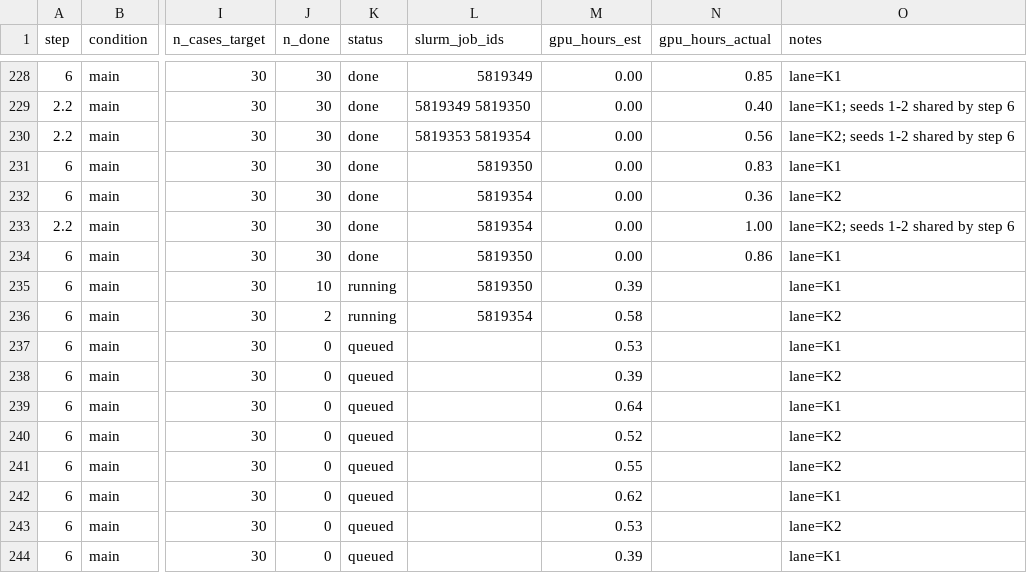
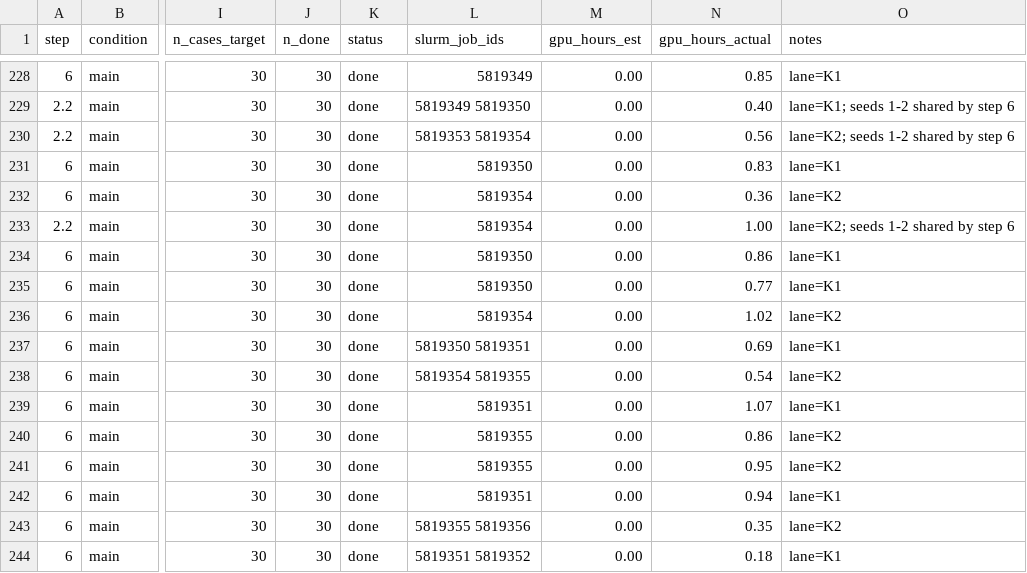
Before and after one commit to billxby/lossy-token-eff, a CSV file: campaign/addendum/manifest.csv, drawn as a sheet; only a part is shown, gaps mark what is left out; the diff covers the shown part only; the diff names each change by its address in the sheet, - before the commit and + after, or states it on an @@ line.

```diff
--- a/campaign/addendum/manifest.csv
+++ b/campaign/addendum/manifest.csv
-J235 (n_done): 10
+J235 (n_done): 30
-K235:K236 (status): running
+K235:K236 (status): done
-M235 (gpu_hours_est): 0.39
+M235 (gpu_hours_est): 0.00
-N235 (gpu_hours_actual): (empty)
+N235 (gpu_hours_actual): 0.77
-J236 (n_done): 2
+J236 (n_done): 30
-M236 (gpu_hours_est): 0.58
+M236 (gpu_hours_est): 0.00
-N236 (gpu_hours_actual): (empty)
+N236 (gpu_hours_actual): 1.02
-J237:J244 (n_done): 0
+J237:J244 (n_done): 30
-K237:K244 (status): queued
+K237:K244 (status): done
-L237 (slurm_job_ids): (empty)
+L237 (slurm_job_ids): 5819350 5819351
-M237 (gpu_hours_est): 0.53
+M237 (gpu_hours_est): 0.00
-N237 (gpu_hours_actual): (empty)
+N237 (gpu_hours_actual): 0.69
-L238 (slurm_job_ids): (empty)
+L238 (slurm_job_ids): 5819354 5819355
-M238 (gpu_hours_est): 0.39
+M238 (gpu_hours_est): 0.00
-N238 (gpu_hours_actual): (empty)
+N238 (gpu_hours_actual): 0.54
-L239 (slurm_job_ids): (empty)
+L239 (slurm_job_ids): 5819351
-M239 (gpu_hours_est): 0.64
+M239 (gpu_hours_est): 0.00
-N239 (gpu_hours_actual): (empty)
+N239 (gpu_hours_actual): 1.07
-L240:L241 (slurm_job_ids): (empty)
+L240:L241 (slurm_job_ids): 5819355
-M240 (gpu_hours_est): 0.52
+M240 (gpu_hours_est): 0.00
-N240 (gpu_hours_actual): (empty)
+N240 (gpu_hours_actual): 0.86
-M241 (gpu_hours_est): 0.55
+M241 (gpu_hours_est): 0.00
-N241 (gpu_hours_actual): (empty)
+N241 (gpu_hours_actual): 0.95
-L242 (slurm_job_ids): (empty)
+L242 (slurm_job_ids): 5819351
-M242 (gpu_hours_est): 0.62
+M242 (gpu_hours_est): 0.00
-N242 (gpu_hours_actual): (empty)
+N242 (gpu_hours_actual): 0.94
-L243 (slurm_job_ids): (empty)
+L243 (slurm_job_ids): 5819355 5819356
-M243 (gpu_hours_est): 0.53
+M243 (gpu_hours_est): 0.00
-N243 (gpu_hours_actual): (empty)
+N243 (gpu_hours_actual): 0.35
-L244 (slurm_job_ids): (empty)
+L244 (slurm_job_ids): 5819351 5819352
-M244 (gpu_hours_est): 0.39
+M244 (gpu_hours_est): 0.00
-N244 (gpu_hours_actual): (empty)
+N244 (gpu_hours_actual): 0.18
```
Also changed, not shown: 98 edited cells elsewhere in this file, 8 other files.
